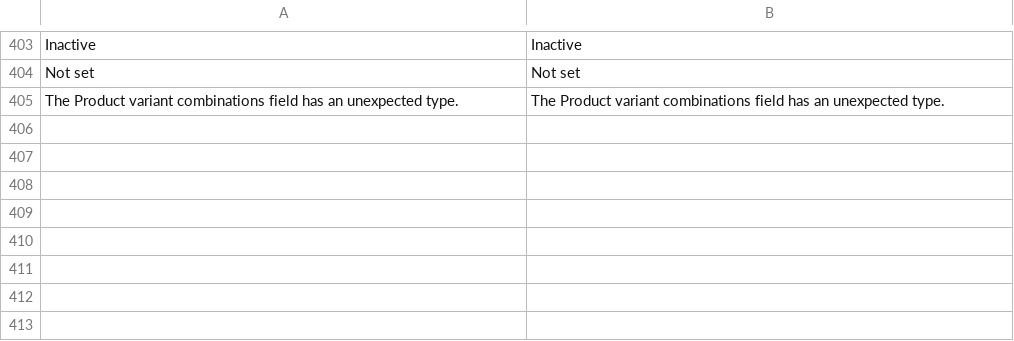
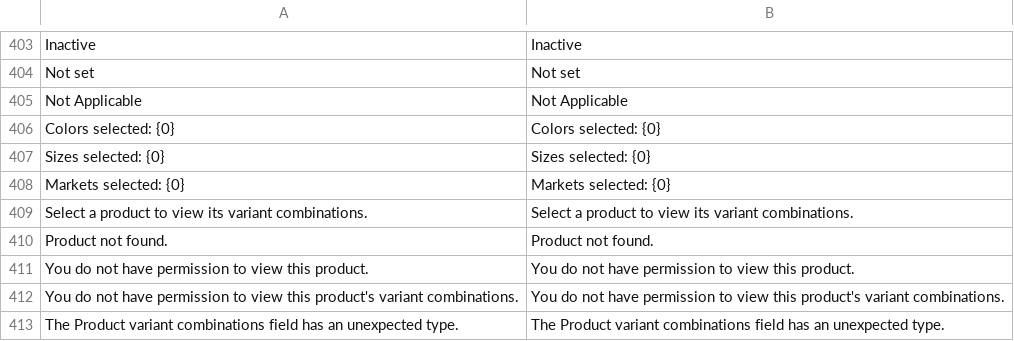
Before and after one commit to uzumaki2204/factory-management-frappe, a CSV file: factory_management/translations/en.csv, drawn as a sheet; only a part is shown, gaps mark what is left out.

```diff
--- a/factory_management/translations/en.csv
+++ b/factory_management/translations/en.csv
@@ -404,2 +404,10 @@ Inactive,Inactive
 Not set,Not set
+Not Applicable,Not Applicable
+Colors selected: {0},Colors selected: {0}
+Sizes selected: {0},Sizes selected: {0}
+Markets selected: {0},Markets selected: {0}
+Select a product to view its variant combinations.,Select a product to view its variant combinations.
+Product not found.,Product not found.
+You do not have permission to view this product.,You do not have permission to view this product.
+You do not have permission to view this product's variant combinations.,You do not have permission to view this product's variant combinations.
 The Product variant combinations field has an unexpected type.,The Product variant combinations field has an unexpected type.
```
Also changed, not shown: factory_management/translations/vi.csv, 8 other files.
